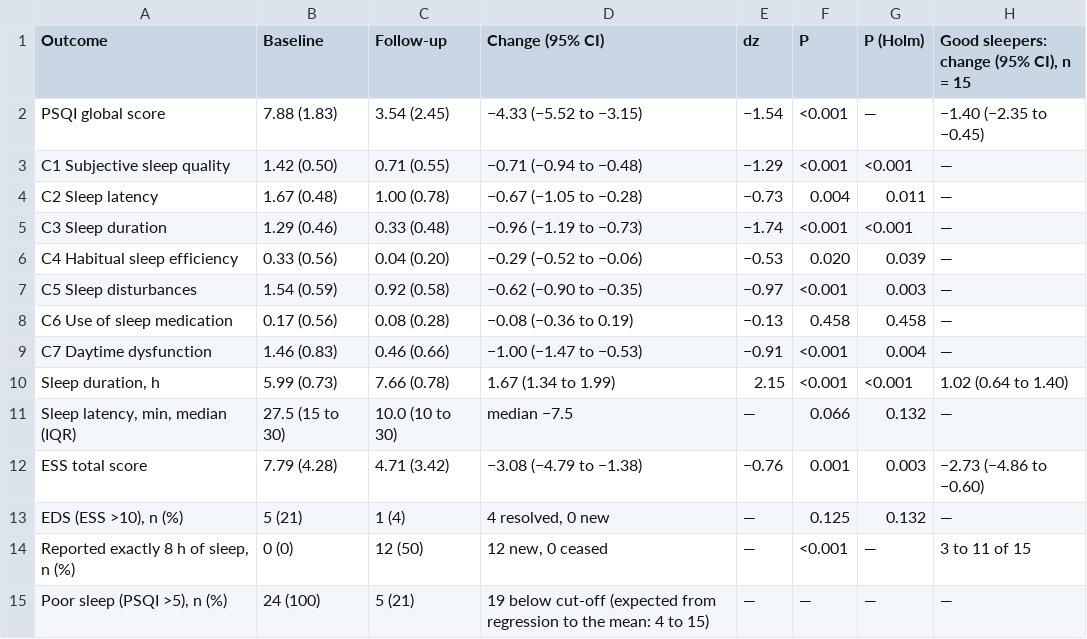
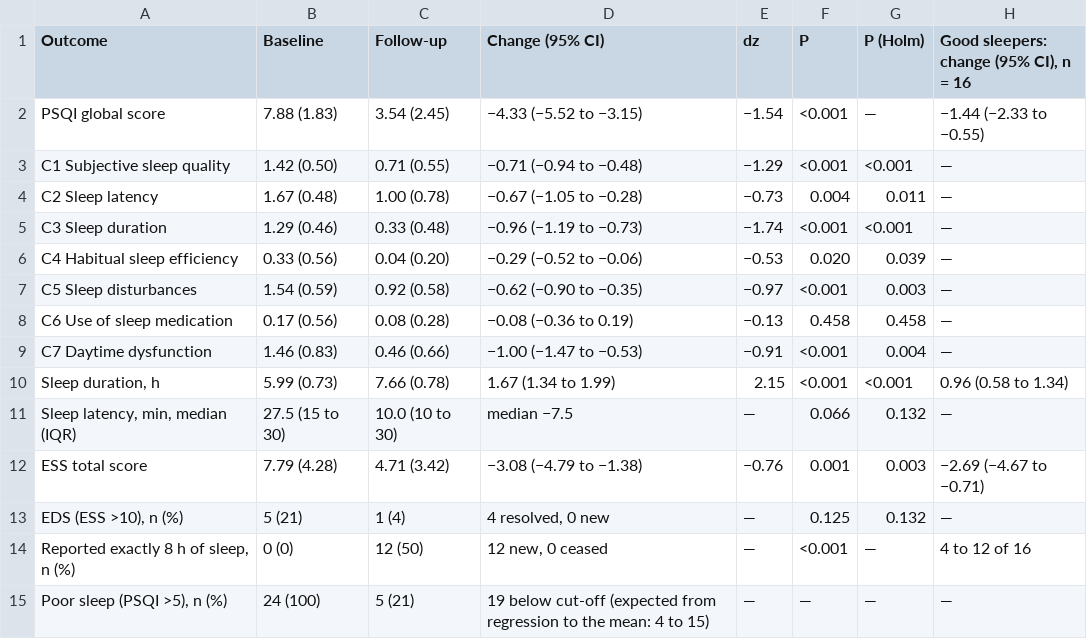
Before and after one commit to hssling/whatsapp-sleep-hygiene-pilot, a CSV file: results/tables/table2_outcomes.csv, drawn as a sheet.

```diff
--- a/results/tables/table2_outcomes.csv
+++ b/results/tables/table2_outcomes.csv
@@ -1,3 +1,3 @@
-Outcome,Baseline,Follow-up,Change (95% CI),dz,P,P (Holm),"Good sleepers: change (95% CI), n = 15"
-PSQI global score,7.88 (1.83),3.54 (2.45),−4.33 (−5.52 to −3.15),−1.54,<0.001,—,−1.40 (−2.35 to −0.45)
+Outcome,Baseline,Follow-up,Change (95% CI),dz,P,P (Holm),"Good sleepers: change (95% CI), n = 16"
+PSQI global score,7.88 (1.83),3.54 (2.45),−4.33 (−5.52 to −3.15),−1.54,<0.001,—,−1.44 (−2.33 to −0.55)
   C1 Subjective sleep quality,1.42 (0.50),0.71 (0.55),−0.71 (−0.94 to −0.48),−1.29,<0.001,<0.001,—
@@ -9,7 +9,7 @@ PSQI global score,7.88 (1.83),3.54 (2.45),−4.33 (−5.52 to −3.15),−1.54,<
   C7 Daytime dysfunction,1.46 (0.83),0.46 (0.66),−1.00 (−1.47 to −0.53),−0.91,<0.001,0.004,—
-"Sleep duration, h",5.99 (0.73),7.66 (0.78),1.67 (1.34 to 1.99),2.15,<0.001,<0.001,1.02 (0.64 to 1.40)
+"Sleep duration, h",5.99 (0.73),7.66 (0.78),1.67 (1.34 to 1.99),2.15,<0.001,<0.001,0.96 (0.58 to 1.34)
 "Sleep latency, min, median (IQR)",27.5 (15 to 30),10.0 (10 to 30),median −7.5,—,0.066,0.132,—
-ESS total score,7.79 (4.28),4.71 (3.42),−3.08 (−4.79 to −1.38),−0.76,0.001,0.003,−2.73 (−4.86 to −0.60)
+ESS total score,7.79 (4.28),4.71 (3.42),−3.08 (−4.79 to −1.38),−0.76,0.001,0.003,−2.69 (−4.67 to −0.71)
 "EDS (ESS >10), n (%)",5 (21),1 (4),"4 resolved, 0 new",—,0.125,0.132,—
-"Reported exactly 8 h of sleep, n (%)",0 (0),12 (50),"12 new, 0 ceased",—,<0.001,—,3 to 11 of 15
+"Reported exactly 8 h of sleep, n (%)",0 (0),12 (50),"12 new, 0 ceased",—,<0.001,—,4 to 12 of 16
 "Poor sleep (PSQI >5), n (%)",24 (100),5 (21),19 below cut-off (expected from regression to the mean: 4 to 15),—,—,—,—
```
Also changed, not shown: data/questionnaire_forms.csv, results/tables/supplementary_adherence.csv, 16 other files.
